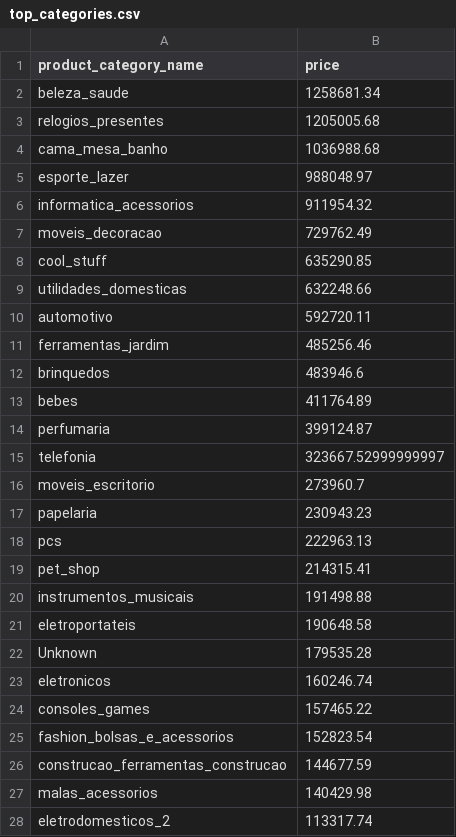
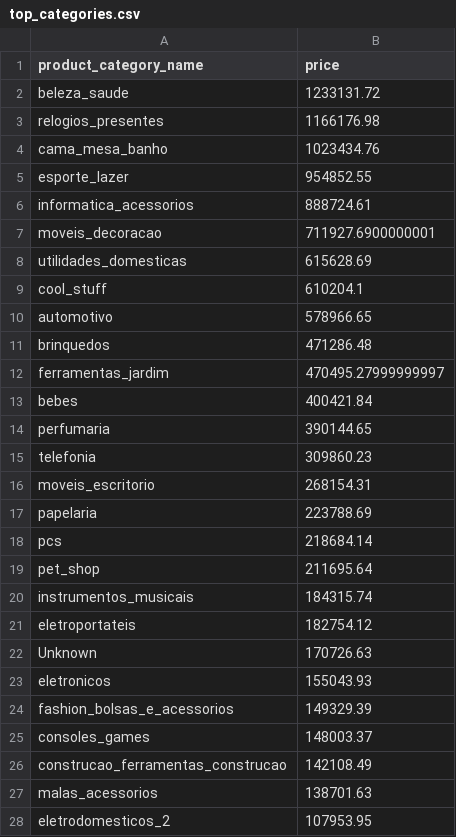
Before and after one commit to KuanChenLai/Olist-Ecommerce-Analytics, a CSV file: data/processed/top_categories.csv, drawn as a sheet; only a part is shown; the diff covers the shown part only.

```diff
--- a/data/processed/top_categories.csv
+++ b/data/processed/top_categories.csv
@@ -1,28 +1,28 @@
 product_category_name,price
-beleza_saude,1258681.34
-relogios_presentes,1205005.68
-cama_mesa_banho,1036988.68
-esporte_lazer,988048.97
-informatica_acessorios,911954.32
-moveis_decoracao,729762.49
-cool_stuff,635290.85
-utilidades_domesticas,632248.66
-automotivo,592720.11
-ferramentas_jardim,485256.46
-brinquedos,483946.6
-bebes,411764.89
-perfumaria,399124.87
-telefonia,323667.52999999997
-moveis_escritorio,273960.7
-papelaria,230943.23
-pcs,222963.13
-pet_shop,214315.41
-instrumentos_musicais,191498.88
-eletroportateis,190648.58
-Unknown,179535.28
-eletronicos,160246.74
-consoles_games,157465.22
-fashion_bolsas_e_acessorios,152823.54
-construcao_ferramentas_construcao,144677.59
-malas_acessorios,140429.98
-eletrodomesticos_2,113317.74
+beleza_saude,1233131.72
+relogios_presentes,1166176.98
+cama_mesa_banho,1023434.76
+esporte_lazer,954852.55
+informatica_acessorios,888724.61
+moveis_decoracao,711927.6900000001
+utilidades_domesticas,615628.69
+cool_stuff,610204.1
+automotivo,578966.65
+brinquedos,471286.48
+ferramentas_jardim,470495.27999999997
+bebes,400421.84
+perfumaria,390144.65
+telefonia,309860.23
+moveis_escritorio,268154.31
+papelaria,223788.69
+pcs,218684.14
+pet_shop,211695.64
+instrumentos_musicais,184315.74
+eletroportateis,182754.12
+Unknown,170726.63
+eletronicos,155043.93
+fashion_bolsas_e_acessorios,149329.39
+consoles_games,148003.37
+construcao_ferramentas_construcao,142108.49
+malas_acessorios,138701.63
+eletrodomesticos_2,107953.95
```
Also changed, not shown: 3 added rows, 3 removed rows and 35 edited cells elsewhere in this file, data/processed/monthly_revenue.csv, data/processed/repeat_purchase_summary.csv, 24 other files.
